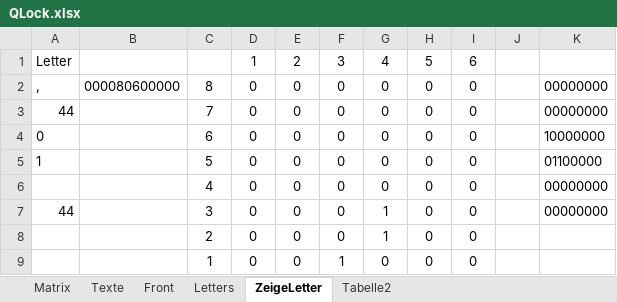
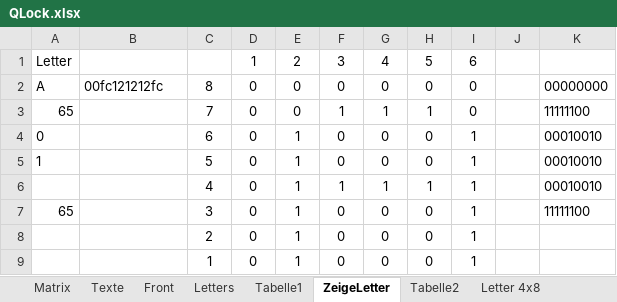
Before and after one commit to hemaanjo/berryClock, an Excel workbook: QLock.xlsx, sheet ZeigeLetter, drawn as a sheet; values as stored, in another font and other column widths than the file's, no borders; charts and pictures and conditional formats not drawn; the diff names each change by its address in the sheet, - before the commit and + after, or states it on an @@ line.

```diff
--- a/QLock.xlsx (sheet ZeigeLetter)
+++ b/QLock.xlsx (sheet ZeigeLetter)
+sheet tab: Tabelle1
+sheet tab: Letter 4x8
-A2: ,
+A2: A
-B2: 000080600000
+B2: 00fc121212fc
-A3: 44
+A3: 65
-F3: 0
+F3: 1
-G3: 0
+G3: 1
-H3: 0
+H3: 1
-K3: 00000000
+K3: 11111100
-E4:E9: 0
+E4:E9: 1
-I4:I9: 0
+I4:I9: 1
-K4: 10000000
+K4: 00010010
-K5: 01100000
+K5: 00010010
-F6: 0
+F6: 1
-G6: 0
+G6: 1
-H6: 0
+H6: 1
-K6: 00000000
+K6: 00010010
-A7: 44
+A7: 65
-G7:G8: 1
+G7:G8: 0
-K7: 00000000
+K7: 11111100
-F9: 1
+F9: 0
```
Also changed, not shown: sheet Letters, sheet Front, other sheet tabs, formulas that keep their value, charts or pictures, 16 other files.
